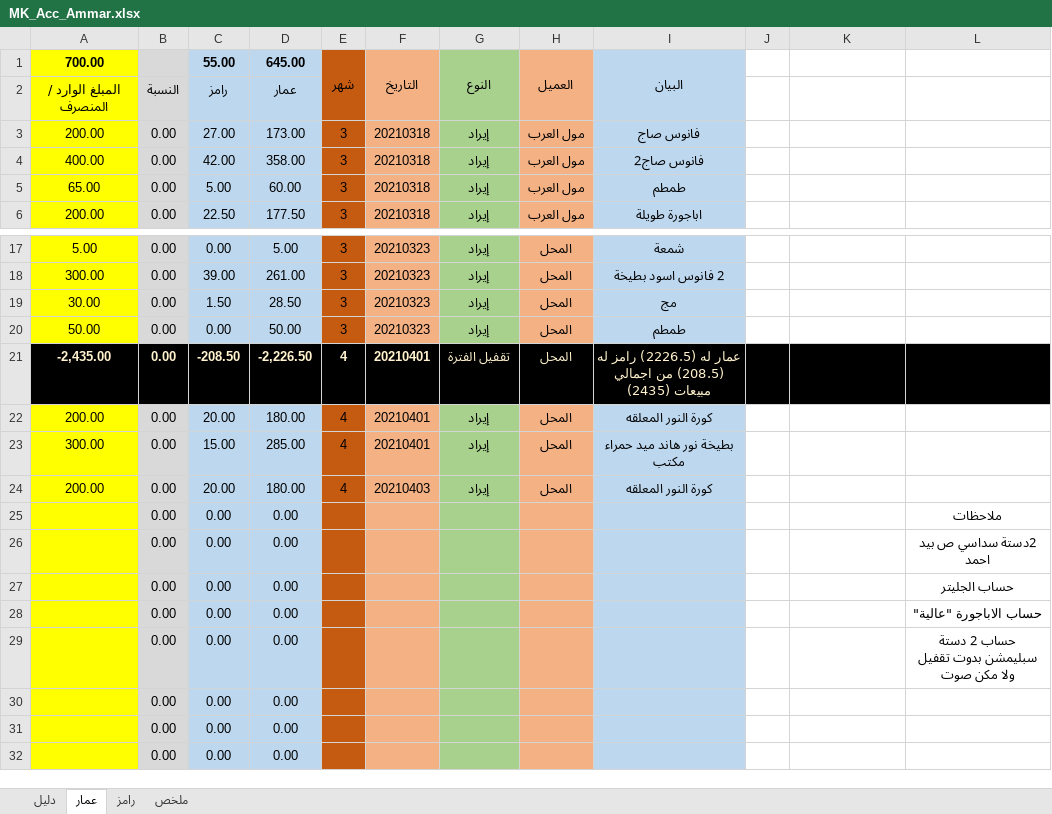
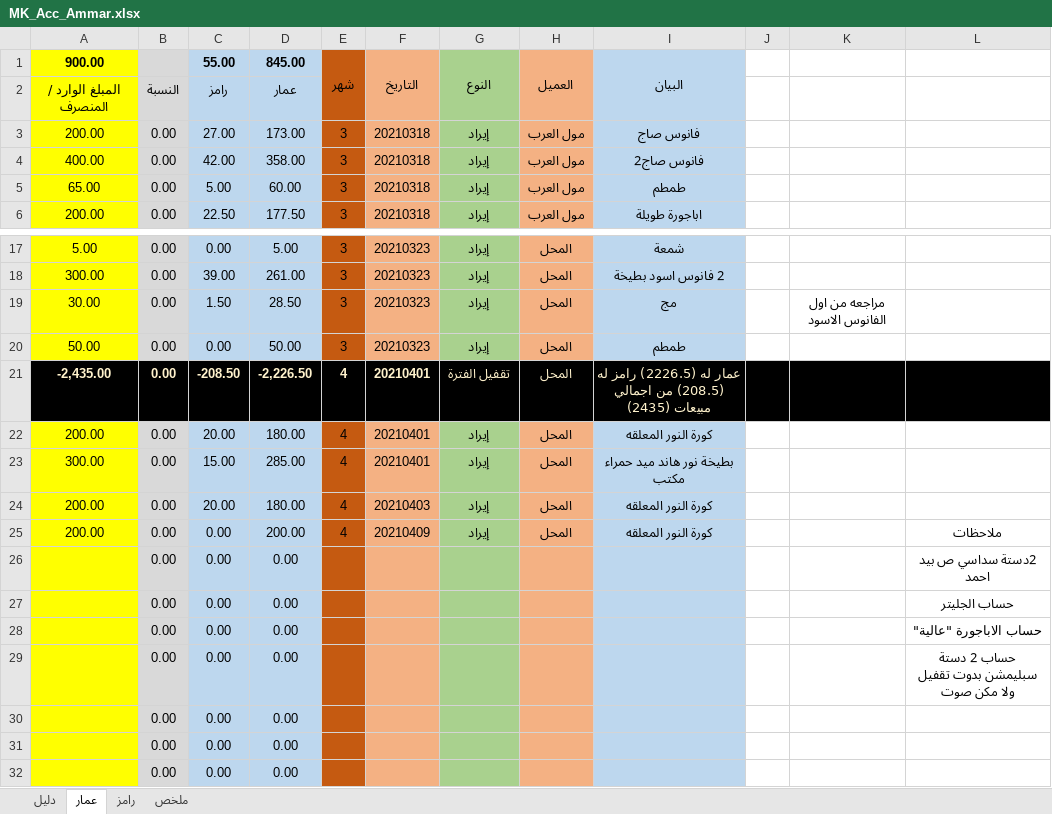
Before and after one commit to MerkCDesign/07-Documents, an Excel workbook: MK_Acc_Ammar.xlsx, sheet عمار, drawn as a sheet; only a part is shown, gaps mark what is left out; values as stored, in another font and other column widths than the file's, no borders; conditional formats not drawn; removed rows and columns are numbered as before the commit, all else as after; the diff names each change by its address in the sheet, - before the commit and + after, or states it on an @@ line.

```diff
--- a/MK_Acc_Ammar.xlsx (sheet عمار)
+++ b/MK_Acc_Ammar.xlsx (sheet عمار)
-A1: 700.00
+A1: 900.00
-D1: 645.00
+D1: 845.00
-K19: (empty)
+K19: مراجعه من اول الفانوس الاسود
-row 25:  | 0.00 | 0.00 | 0.00 |  |  |  |  |  |  |  | ملاحظات
+row 25: 200.00 | 0.00 | 0.00 | 200.00 | 4 | 20210409 | إيراد | المحل | كورة النور المعلقه |  |  | ملاحظات
```
Also changed, not shown: sheet رامز, sheet ملخص, B Kitchen 01.xlsx, MK_Acc_02_2021.xlsx, 2 other files.
